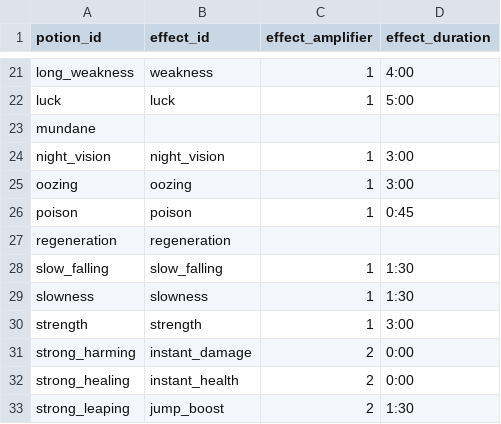
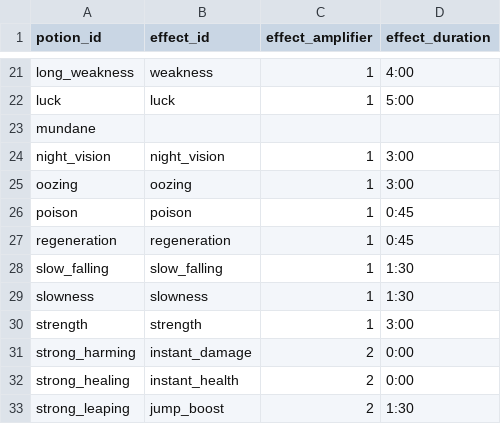
Before and after one commit to SpecialBuilder32/GM4_Datapacks, a CSV file: gm4_potion_liquids/potion_definitions.csv, drawn as a sheet; only a part is shown, gaps mark what is left out; the diff names each change by its address in the sheet, - before the commit and + after, or states it on an @@ line.

Commit message:
Load in potion definitions to main.bolt

```diff
--- a/gm4_potion_liquids/potion_definitions.csv
+++ b/gm4_potion_liquids/potion_definitions.csv
-C27 (effect_amplifier): (empty)
+C27 (effect_amplifier): 1
-D27 (effect_duration): (empty)
+D27 (effect_duration): 0:45
```
Also changed, not shown: 2 other files.
